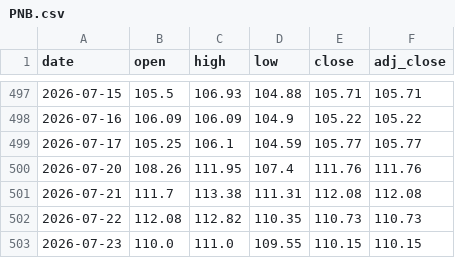
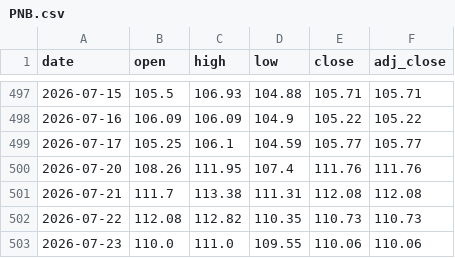
Before and after one commit to crorepathi369/tradeedge-api, a CSV file: PNB.csv, drawn as a sheet; only a part is shown, gaps mark what is left out.

Commit message:
Breeze update 2026-07-23: PNB

```diff
--- a/PNB.csv
+++ b/PNB.csv
@@ -502,2 +502,2 @@ date,open,high,low,close,adj_close
 2026-07-22,112.08,112.82,110.35,110.73,110.73
-2026-07-23,110.0,111.0,109.55,110.15,110.15
+2026-07-23,110.0,111.0,109.55,110.06,110.06
```
